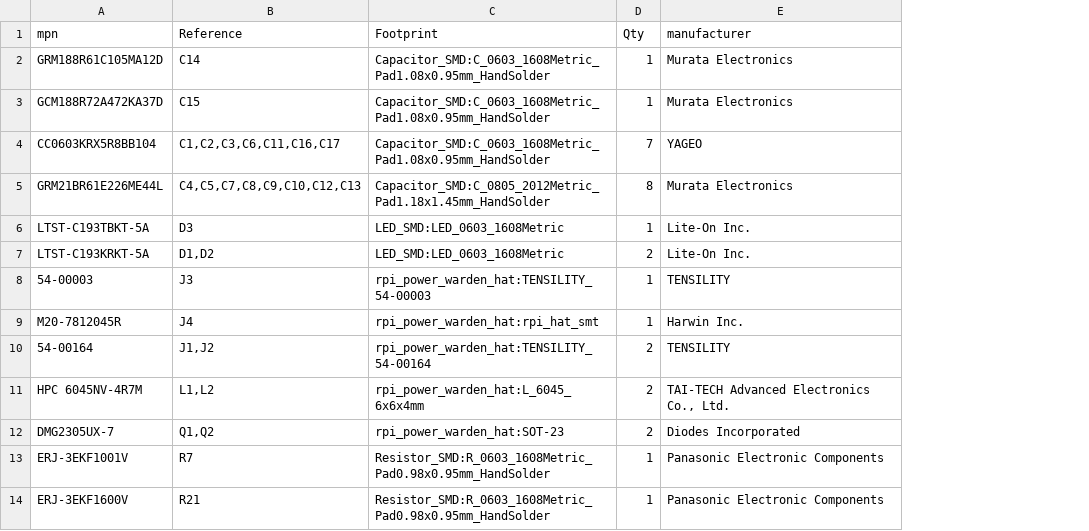
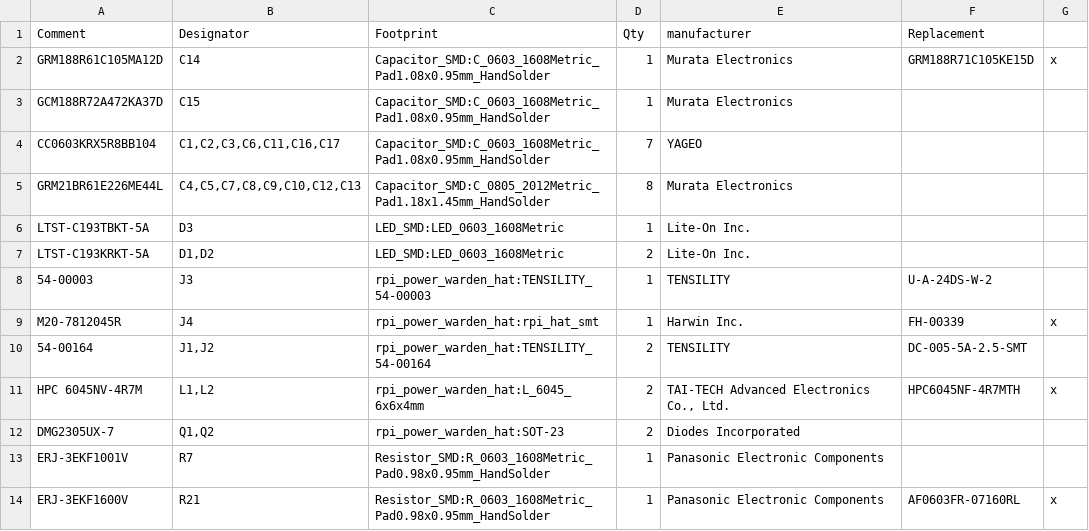
Before and after one commit to marifante/rpi_power_warden_hat, a CSV file: kicad_proj/outputs/rpi_power_warden_hat.csv, drawn as a sheet; only a part is shown; the diff names each change by its address in the sheet, - before the commit and + after, or states it on an @@ line.

Commit message:
fix: replace some components out of stock in lcsc

```diff
--- a/kicad_proj/outputs/rpi_power_warden_hat.csv
+++ b/kicad_proj/outputs/rpi_power_warden_hat.csv
+column F (Replacement), rows 2-14: GRM188R71C105KE15D |  |  |  |  |  | U-A-24DS-W-2 | FH-00339 | DC-005-5A-2.5-SMT | HPC6045NF-4R7MTH |  |  | AF0603FR-07160RL
+column G, rows 2-14: x |  |  |  |  |  |  | x |  | x |  |  | x
-A1: mpn
+A1: Comment
-B1: Reference
+B1: Designator
```
Also changed, not shown: 10 other files.
